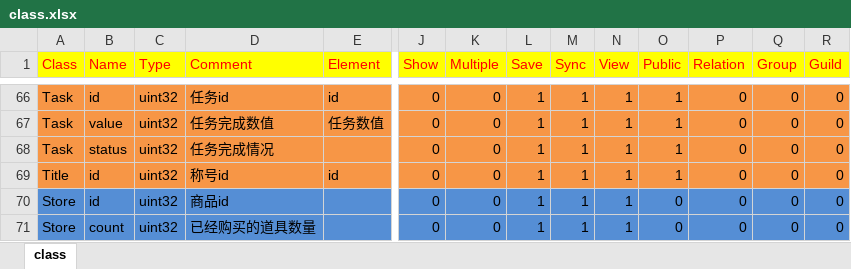
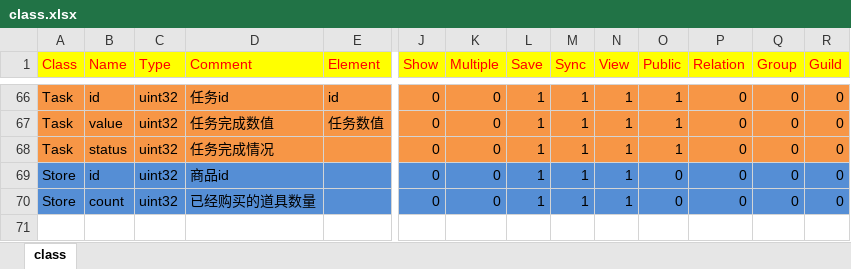
Before and after one commit to lori227/KFrame, an Excel workbook: _resource/excel/class.xlsx, sheet class, drawn as a sheet; only a part is shown, gaps mark what is left out; values as stored, in another font and other column widths than the file's, no borders; rows hold the shown columns only; the diff names each change by its address in the sheet, - before the commit and + after, or states it on an @@ line.

```diff
--- a/_resource/excel/class.xlsx (sheet class)
+++ b/_resource/excel/class.xlsx (sheet class)
-row 69: Title | id | uint32 | 称号id | id | 0 | 0 | 1 | 1 | 1 | 1 | 0 | 0 | 0
```
Also changed, not shown: _resource/excel/task.xlsx, 11 other files.
